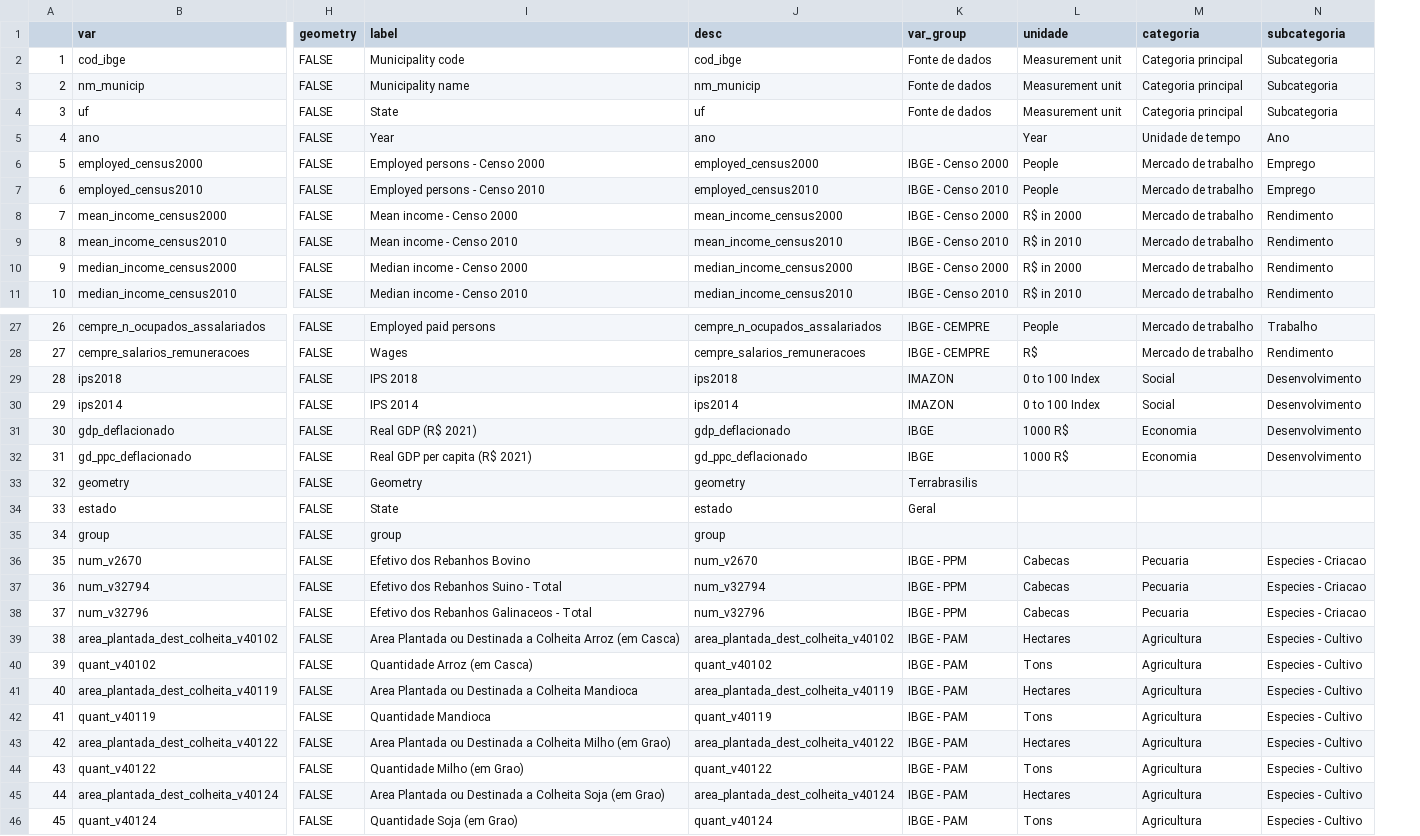
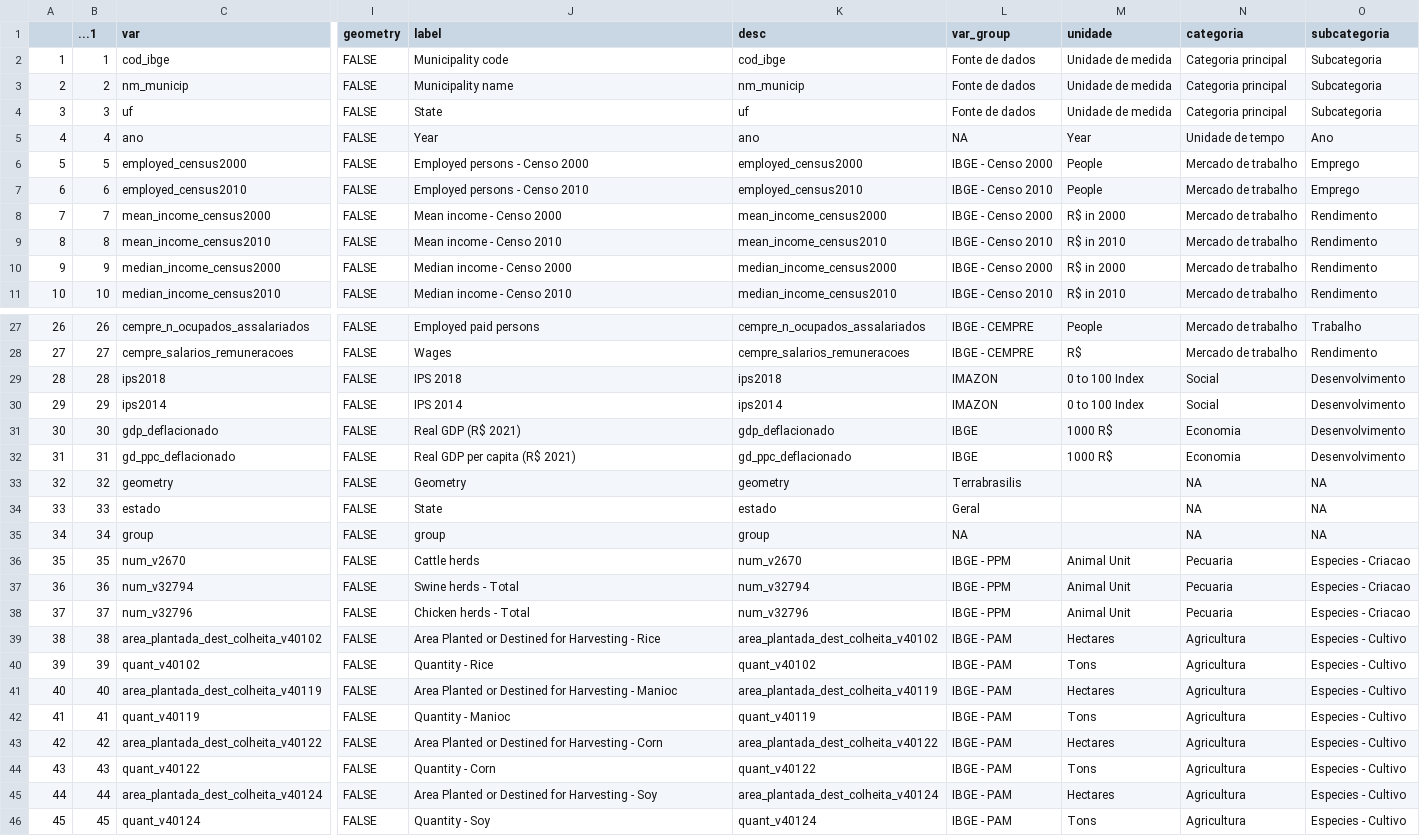
Before and after one commit to datazoompuc/datazoom_viz, a CSV file: data/dz_munic_dic_en.csv, drawn as a sheet; only a part is shown, gaps mark what is left out; addresses are those after the commit; the diff names each change by its address in the sheet, - before the commit and + after, or states it on an @@ line.

```diff
--- a/data/dz_munic_dic_en.csv
+++ b/data/dz_munic_dic_en.csv
+column B (...1), rows 2-11: 1 | 2 | 3 | 4 | 5 | 6 | 7 | 8 | 9 | 10; rows 27-46: 26 | 27 | 28 | 29 | 30 | 31 | 32 | 33 | 34 | 35 | 36 | 37 | 38 | 39 | 40 | 41 | 42 | 43 | 44 | 45
-M2:M4 (unidade): Measurement unit
+M2:M4 (unidade): Unidade de medida
-L5 (var_group): (empty)
+L5 (var_group): NA
-N33:N35 (categoria): (empty)
+N33:N35 (categoria): NA
-O33:O35 (subcategoria): (empty)
+O33:O35 (subcategoria): NA
-L35 (var_group): (empty)
+L35 (var_group): NA
-J36 (label): Efetivo dos Rebanhos Bovino
+J36 (label): Cattle herds
-M36:M38 (unidade): Cabecas
+M36:M38 (unidade): Animal Unit
-J37 (label): Efetivo dos Rebanhos Suino - Total
+J37 (label): Swine herds - Total
-J38 (label): Efetivo dos Rebanhos Galinaceos - Total
+J38 (label): Chicken herds - Total
-J39 (label): Area Plantada ou Destinada a Colheita Arroz (em Casca)
+J39 (label): Area Planted or Destined for Harvesting - Rice
-J40 (label): Quantidade Arroz (em Casca)
+J40 (label): Quantity - Rice
-J41 (label): Area Plantada ou Destinada a Colheita Mandioca
+J41 (label): Area Planted or Destined for Harvesting - Manioc
-J42 (label): Quantidade Mandioca
+J42 (label): Quantity - Manioc
-J43 (label): Area Plantada ou Destinada a Colheita Milho (em Grao)
+J43 (label): Area Planted or Destined for Harvesting - Corn
-J44 (label): Quantidade Milho (em Grao)
+J44 (label): Quantity - Corn
-J45 (label): Area Plantada ou Destinada a Colheita Soja (em Grao)
+J45 (label): Area Planted or Destined for Harvesting - Soy
-J46 (label): Quantidade Soja (em Grao)
+J46 (label): Quantity - Soy
```
Also changed, not shown: 1 other file.
